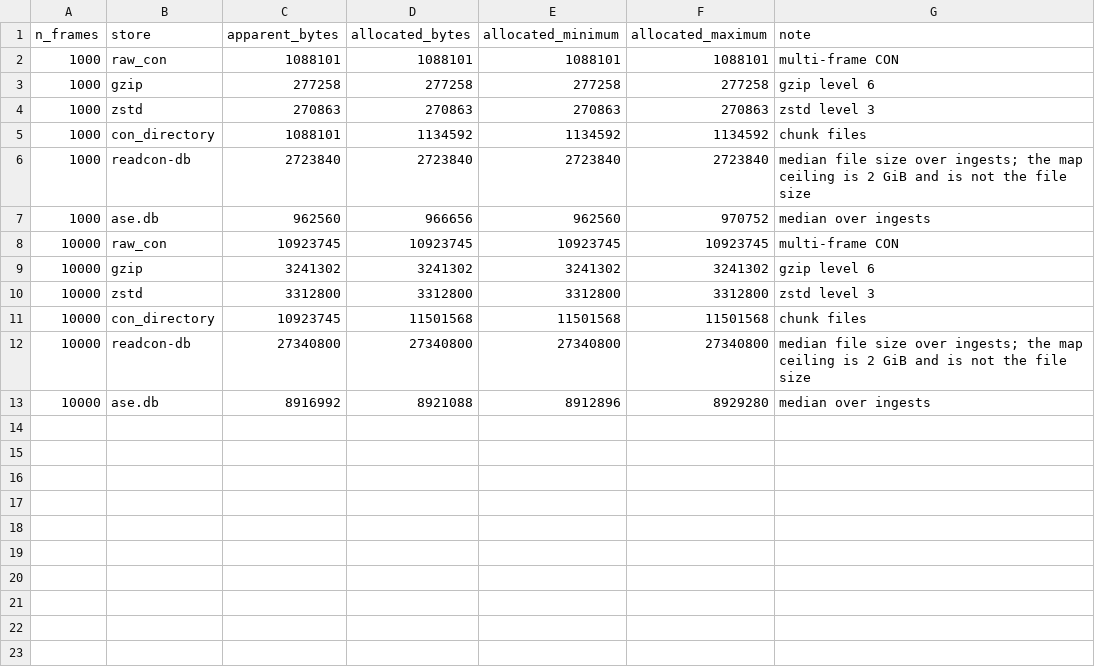
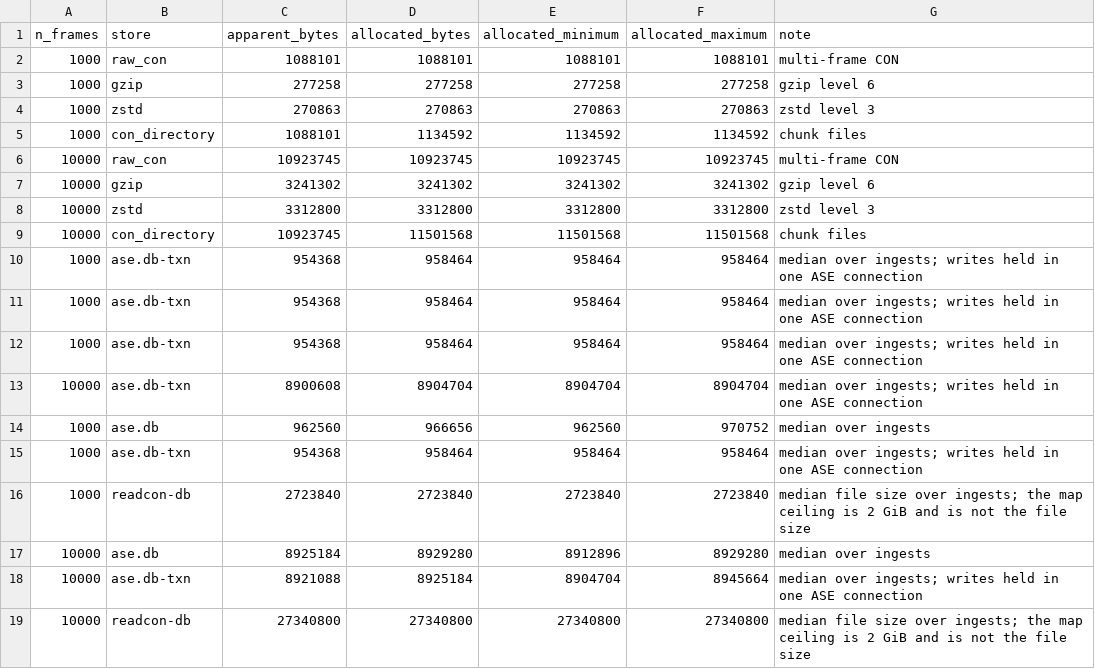
Before and after one commit to lode-org/readcon-db, a CSV file: eval/results/sizes.csv, drawn as a sheet.

Commit message:
Record two ingest repeats with one ASE connection

```diff
--- a/eval/results/sizes.csv
+++ b/eval/results/sizes.csv
@@ -5,4 +5,2 @@ n_frames,store,apparent_bytes,allocated_bytes,allocated_minimum,allocated_maximu
 1000,con_directory,1088101,1134592,1134592,1134592,chunk files
-1000,readcon-db,2723840,2723840,2723840,2723840,median file size over ingests; the map ceiling is 2 GiB and is not the file size
-1000,ase.db,962560,966656,962560,970752,median over ingests
 10000,raw_con,10923745,10923745,10923745,10923745,multi-frame CON
@@ -11,3 +9,11 @@ n_frames,store,apparent_bytes,allocated_bytes,allocated_minimum,allocated_maximu
 10000,con_directory,10923745,11501568,11501568,11501568,chunk files
+1000,ase.db-txn,954368,958464,958464,958464,median over ingests; writes held in one ASE connection
+1000,ase.db-txn,954368,958464,958464,958464,median over ingests; writes held in one ASE connection
+1000,ase.db-txn,954368,958464,958464,958464,median over ingests; writes held in one ASE connection
+10000,ase.db-txn,8900608,8904704,8904704,8904704,median over ingests; writes held in one ASE connection
+1000,ase.db,962560,966656,962560,970752,median over ingests
+1000,ase.db-txn,954368,958464,958464,958464,median over ingests; writes held in one ASE connection
+1000,readcon-db,2723840,2723840,2723840,2723840,median file size over ingests; the map ceiling is 2 GiB and is not the file size
+10000,ase.db,8925184,8929280,8912896,8929280,median over ingests
+10000,ase.db-txn,8921088,8925184,8904704,8945664,median over ingests; writes held in one ASE connection
 10000,readcon-db,27340800,27340800,27340800,27340800,median file size over ingests; the map ceiling is 2 GiB and is not the file size
-10000,ase.db,8916992,8921088,8912896,8929280,median over ingests
```
Also changed, not shown: eval/results/ingest_repeats.csv, eval/results/summary.csv, 3 other files.
